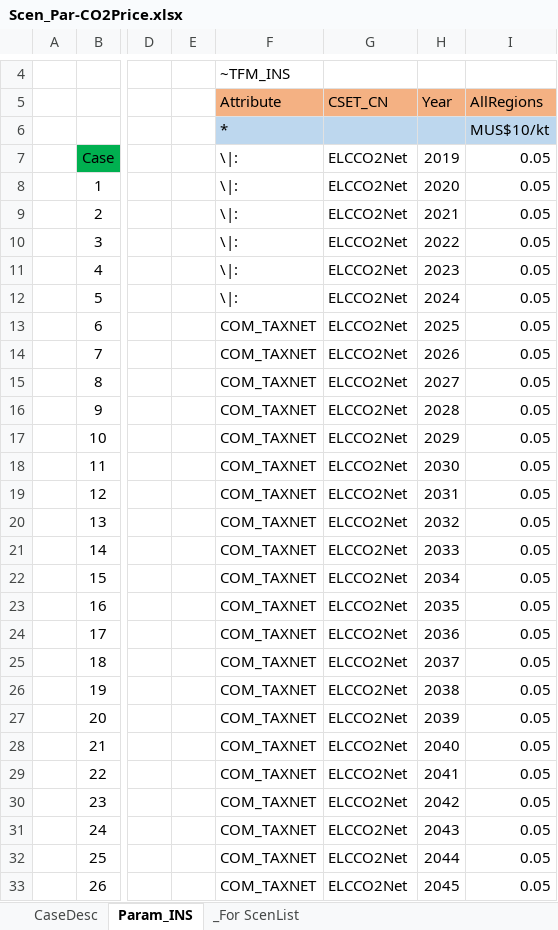
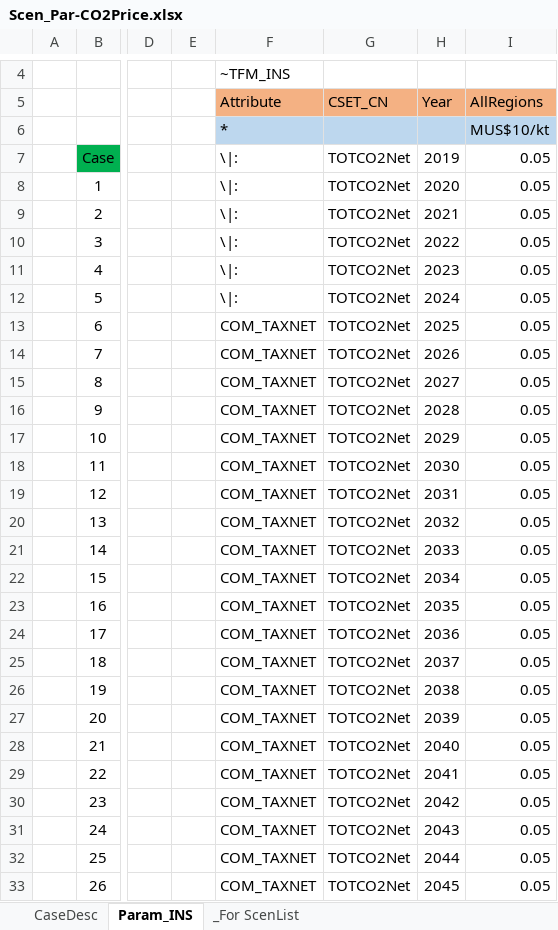
Before and after one commit to MMobir/test2, an Excel workbook: SuppXLS/Scen_Par-CO2Price.xlsx, sheet Param_INS, drawn as a sheet; only a part is shown, gaps mark what is left out; values as stored, in another font and other column widths than the file's, no borders; charts and pictures not drawn; the diff covers the shown part only; the diff names each change by its address in the sheet, - before the commit and + after, or states it on an @@ line.

Commit message:
adding flat co2 taxes

```diff
--- a/SuppXLS/Scen_Par-CO2Price.xlsx (sheet Param_INS)
+++ b/SuppXLS/Scen_Par-CO2Price.xlsx (sheet Param_INS)
-G7:G33: ELCCO2Net
+G7:G33: TOTCO2Net
```
Also changed, not shown: 10 edited cells and cell formats elsewhere in this sheet.
